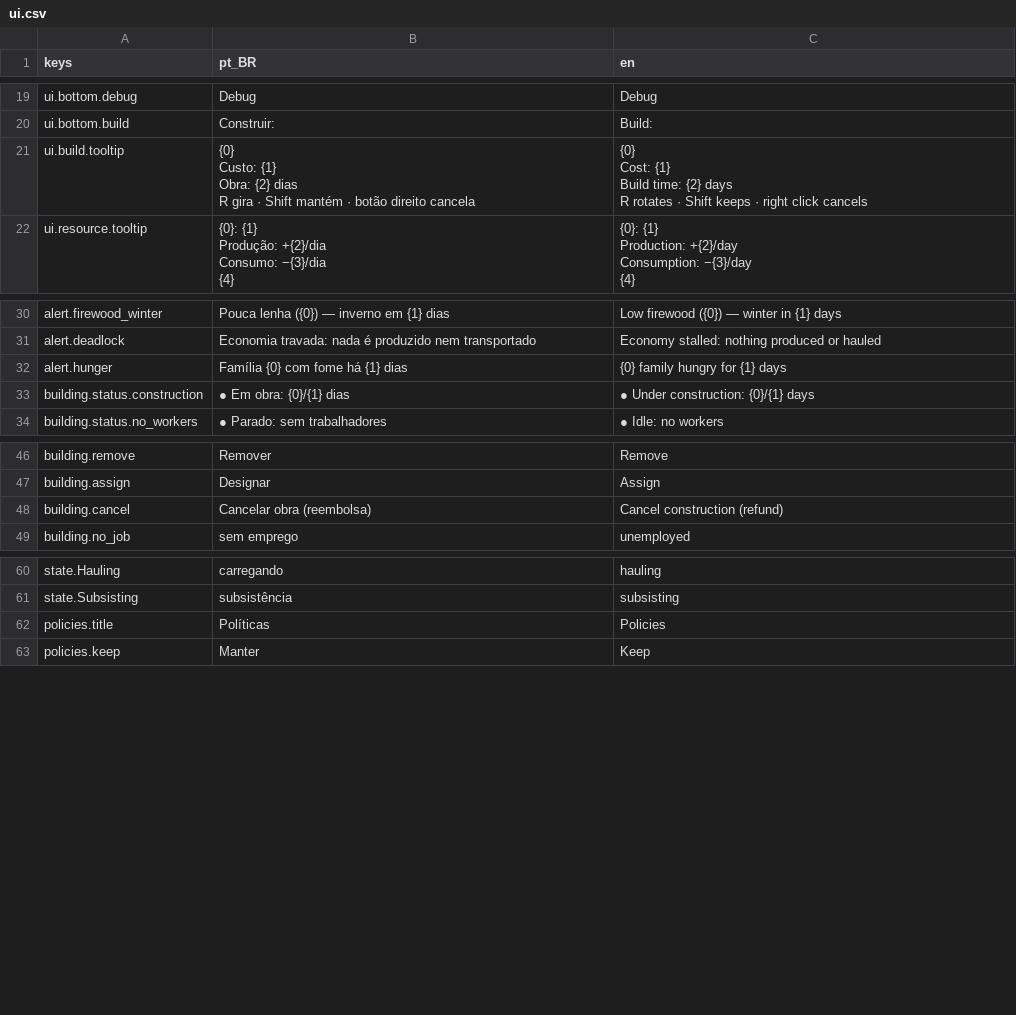
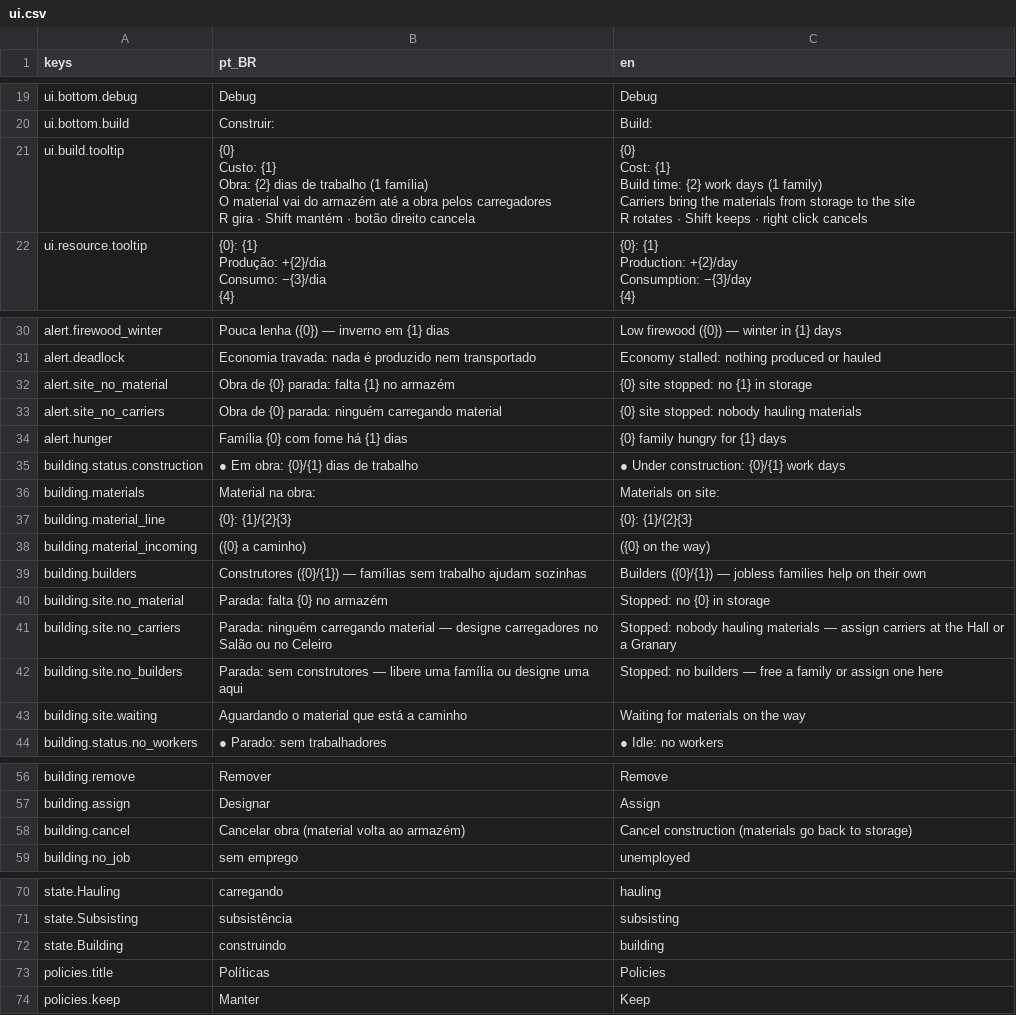
Before and after one commit to joaoviitorsx/rts, a CSV file: godot/ui/localization/ui.csv, drawn as a sheet; only a part is shown, gaps mark what is left out.

```diff
--- a/godot/ui/localization/ui.csv
+++ b/godot/ui/localization/ui.csv
@@ -20,9 +20,11 @@ ui.bottom.debug,Debug,Debug
 ui.bottom.build,Construir:,Build:
-ui.build.tooltip,"{0}
-Custo: {1}
-Obra: {2} dias
-R gira · Shift mantém · botão direito cancela","{0}
-Cost: {1}
-Build time: {2} days
-R rotates · Shift keeps · right click cancels"
+ui.build.tooltip,"{0}
+Custo: {1}
+Obra: {2} dias de trabalho (1 família)
+O material vai do armazém até a obra pelos carregadores
+R gira · Shift mantém · botão direito cancela","{0}
+Cost: {1}
+Build time: {2} work days (1 family)
+Carriers bring the materials from storage to the site
+R rotates · Shift keeps · right click cancels"
 ui.resource.tooltip,"{0}: {1}
@@ -43,4 +45,14 @@ alert.firewood_winter,Pouca lenha ({0}) — inverno em {1} dias,Low firewood ({0
 alert.deadlock,Economia travada: nada é produzido nem transportado,Economy stalled: nothing produced or hauled
+alert.site_no_material,Obra de {0} parada: falta {1} no armazém,{0} site stopped: no {1} in storage
+alert.site_no_carriers,Obra de {0} parada: ninguém carregando material,{0} site stopped: nobody hauling materials
 alert.hunger,Família {0} com fome há {1} dias,{0} family hungry for {1} days
-building.status.construction,● Em obra: {0}/{1} dias,● Under construction: {0}/{1} days
+building.status.construction,● Em obra: {0}/{1} dias de trabalho,● Under construction: {0}/{1} work days
+building.materials,Material na obra:,Materials on site:
+building.material_line,   {0}: {1}/{2}{3},   {0}: {1}/{2}{3}
+building.material_incoming, ({0} a caminho), ({0} on the way)
+building.builders,Construtores ({0}/{1}) — famílias sem trabalho ajudam sozinhas,Builders ({0}/{1}) — jobless families help on their own
+building.site.no_material,Parada: falta {0} no armazém,Stopped: no {0} in storage
+building.site.no_carriers,Parada: ninguém carregando material — designe carregadores no Salão ou no Celeiro,Stopped: nobody hauling materials — assign carriers at the Hall or a Granary
+building.site.no_builders,Parada: sem construtores — libere uma família ou designe uma aqui,Stopped: no builders — free a family or assign one here
+building.site.waiting,Aguardando o material que está a caminho,Waiting for materials on the way
 building.status.no_workers,● Parado: sem trabalhadores,● Idle: no workers
@@ -59,3 +71,3 @@ building.remove,Remover,Remove
 building.assign,Designar,Assign
-building.cancel,Cancelar obra (reembolsa),Cancel construction (refund)
+building.cancel,Cancelar obra (material volta ao armazém),Cancel construction (materials go back to storage)
 building.no_job,sem emprego,unemployed
@@ -73,2 +85,3 @@ state.Hauling,carregando,hauling
 state.Subsisting,subsistência,subsisting
+state.Building,construindo,building
 policies.title,Políticas,Policies
```
Also changed, not shown: 21 other files.
